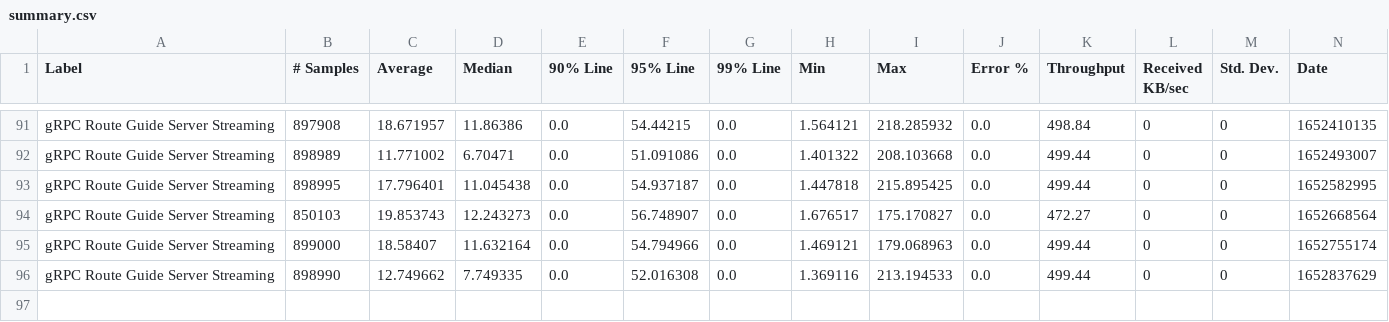
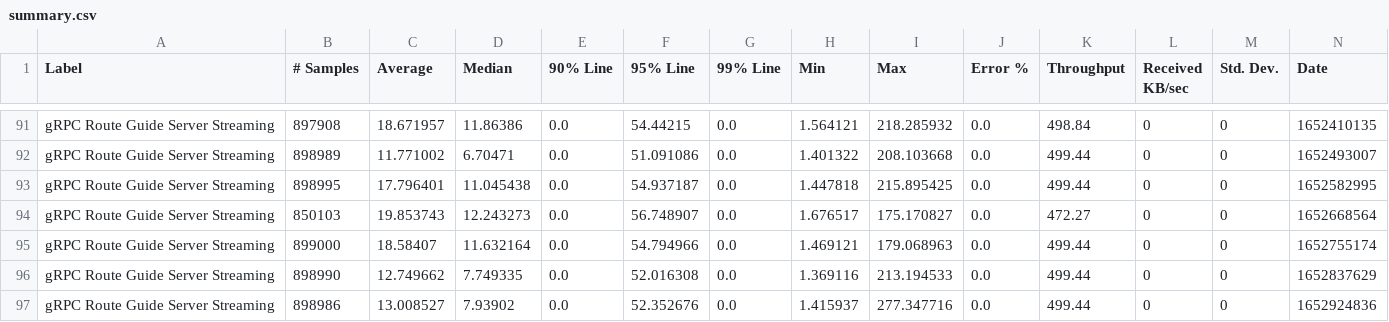
Before and after one commit to MadhukaHarith92/module-ballerina-grpc, a CSV file: load-tests/route_guide_server_streaming/results/summary.csv, drawn as a sheet; only a part is shown, gaps mark what is left out; rows hold the shown columns only; the diff names each change by its address in the sheet, - before the commit and + after, or states it on an @@ line.

Commit message:
Update route_guide_server_streaming test results on Thu May 19 02:29:12 UTC 2022

```diff
--- a/load-tests/route_guide_server_streaming/results/summary.csv
+++ b/load-tests/route_guide_server_streaming/results/summary.csv
+row 97: gRPC Route Guide Server Streaming | 898986 | 13.008527 | 7.93902 | 0.0 | 52.352676 | 0.0 | 1.415937 | 277.347716 | 0.0 | 499.44 | 0 | 0 | 1652924836
```
